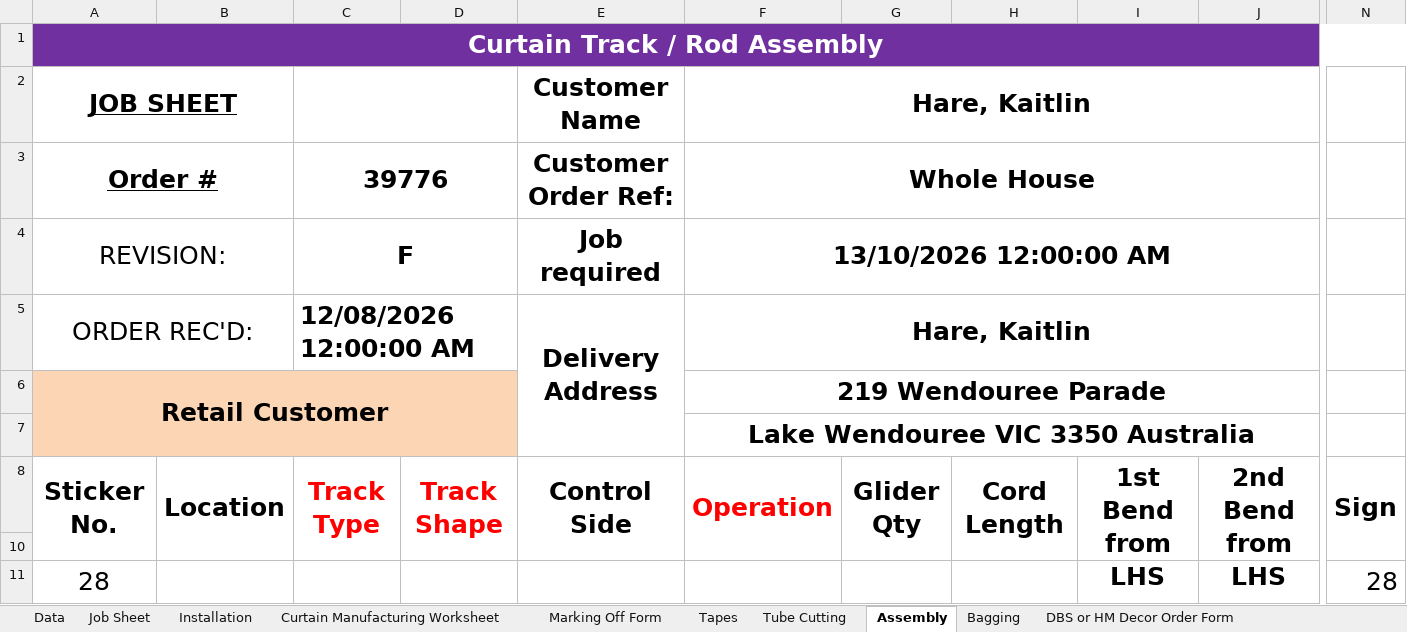
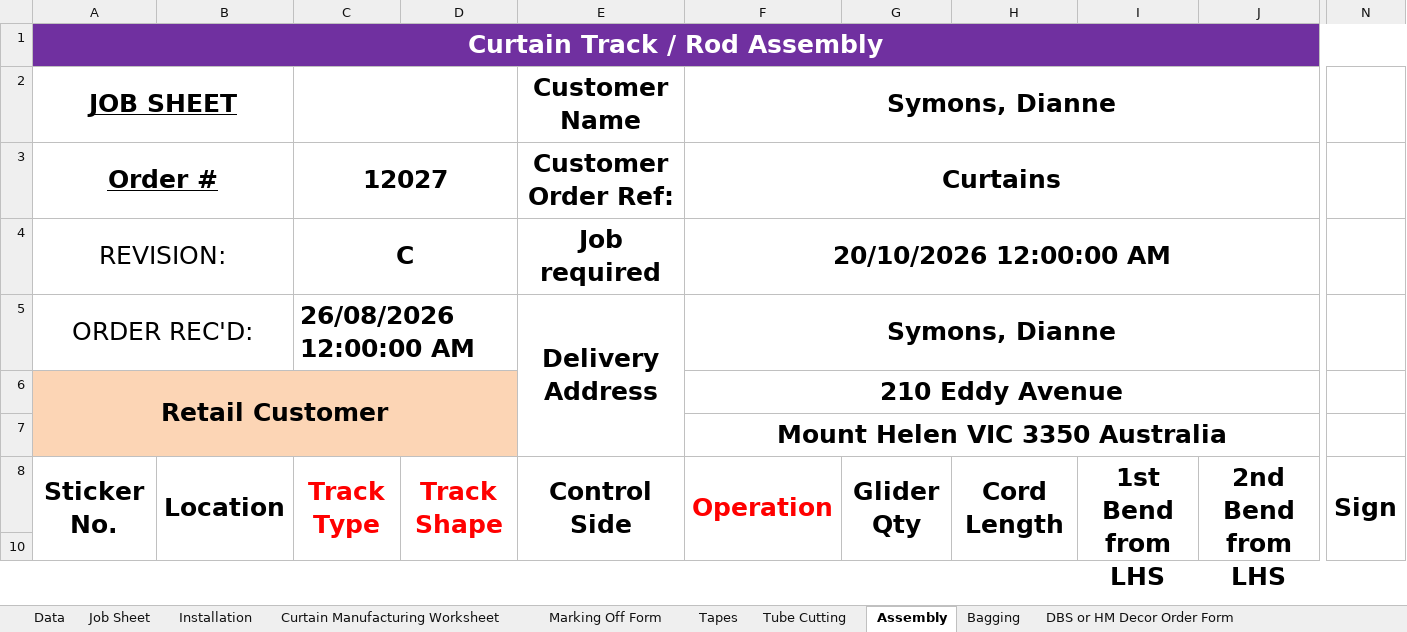
Before and after one commit to markromanosdbs/reporting-tool, an Excel workbook: backend/templates/CurtainTracks_CURT_Template.xlsm, sheet Assembly, drawn as a sheet; only a part is shown, gaps mark what is left out; values as stored, in another font and other column widths than the file's, no borders; removed rows and columns are numbered as before the commit, all else as after; rows hold the shown columns only; the diff covers the shown part only; the diff names each change by its address in the sheet, - before the commit and + after, or states it on an @@ line.

```diff
--- a/backend/templates/CurtainTracks_CURT_Template.xlsm (sheet Assembly)
+++ b/backend/templates/CurtainTracks_CURT_Template.xlsm (sheet Assembly)
-F2: Hare, Kaitlin
+F2: Symons, Dianne
-C3: 39776
+C3: 12027
-F3 (Symons, Dianne): Whole House
+F3 (Symons, Dianne): Curtains
-C4: F
+C4: C
-F4 (Symons, Dianne): 13/10/2026 12:00:00 AM
+F4 (Symons, Dianne): 20/10/2026 12:00:00 AM
-C5: 12/08/2026 12:00:00 AM
+C5: 26/08/2026 12:00:00 AM
-F5 (Symons, Dianne): Hare, Kaitlin
+F5 (Symons, Dianne): Symons, Dianne
-F6 (Symons, Dianne): 219 Wendouree Parade
+F6 (Symons, Dianne): 210 Eddy Avenue
-F7 (Symons, Dianne): Lake Wendouree VIC 3350 Australia
+F7 (Symons, Dianne): Mount Helen VIC 3350 Australia
-row 11: 28 |  |  |  |  |  |  |  |  |  | 28
```
Also changed, not shown: 10 added rows and 11 removed rows elsewhere in this sheet, sheet Data, sheet Job Sheet, sheet Curtain Manufacturing Worksheet, sheet Labels, sheet Installation, sheet Components, 10 more sheets, formulas that keep their value.
